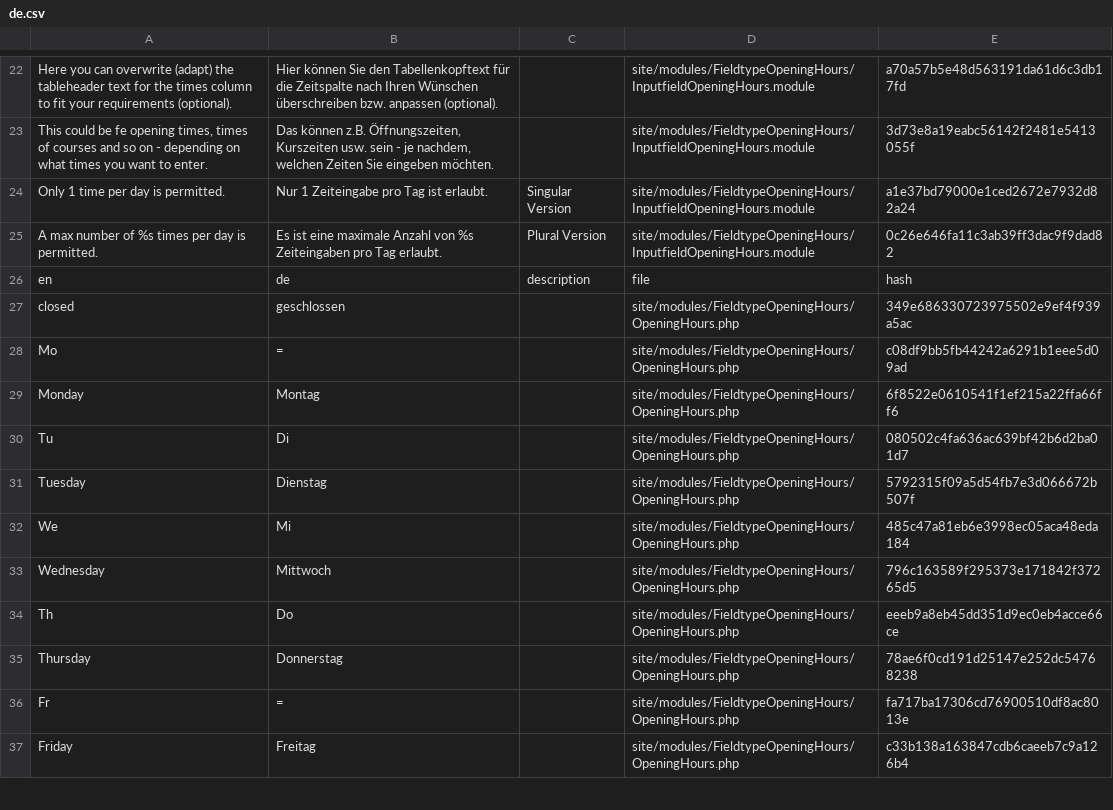
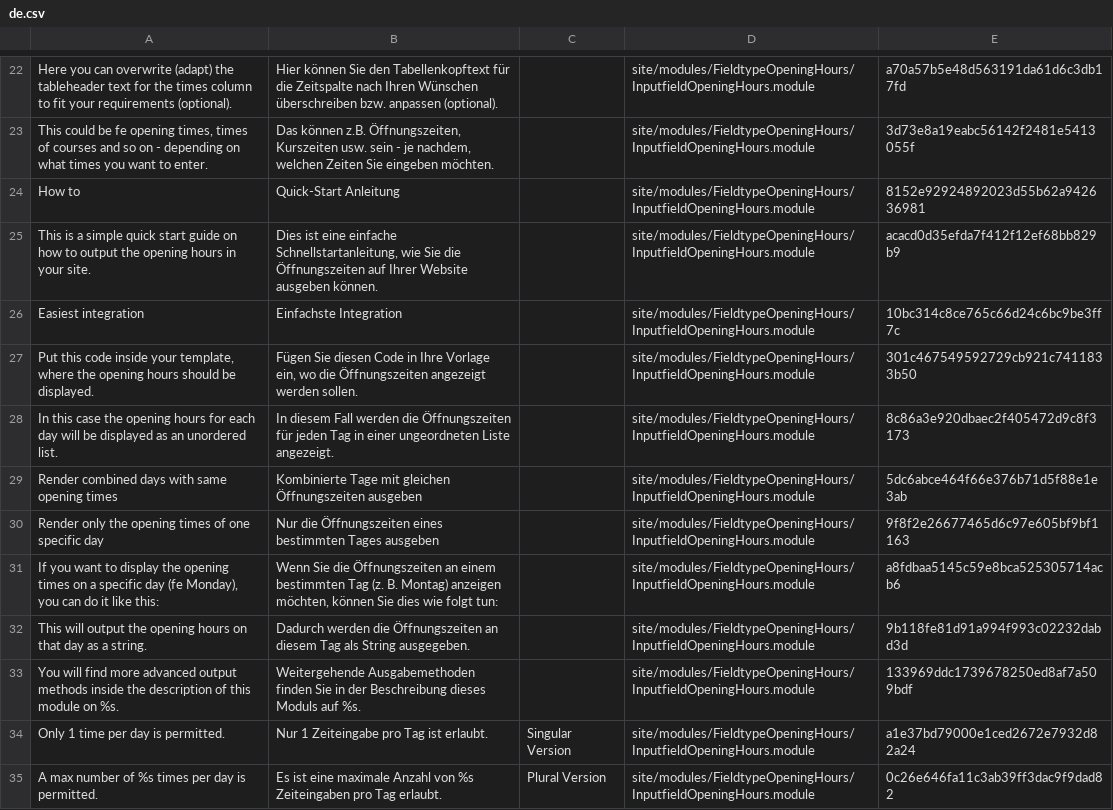
Before and after one commit to juergenweb/FieldtypeOpeningHours, a CSV file: languages/de.csv, drawn as a sheet; only a part is shown, gaps mark what is left out; the shorter side is filled out with more unchanged rows; the diff names each change by its address in the sheet, - before the commit and + after, or states it on an @@ line.

Commit message:
Update de.csv

```diff
--- a/languages/de.csv
+++ b/languages/de.csv
+row 24: How to | Quick-Start Anleitung |  | site/modules/FieldtypeOpeningHours/InputfieldOpeningHours.module | 8152e92924892023d55b62a942636981
+row 25: This is a simple quick start guide on how to output the opening hours in your site. | Dies ist eine einfache Schnellstartanleitung, wie Sie die Öffnungszeiten auf Ihrer Website ausgeben können. |  | site/modules/FieldtypeOpeningHours/InputfieldOpeningHours.module | acacd0d35efda7f412f12ef68bb829b9
+row 26: Easiest integration | Einfachste Integration |  | site/modules/FieldtypeOpeningHours/InputfieldOpeningHours.module | 10bc314c8ce765c66d24c6bc9be3ff7c
+row 27: Put this code inside your template, where the opening hours should be displayed. | Fügen Sie diesen Code in Ihre Vorlage ein, wo die Öffnungszeiten angezeigt werden sollen. |  | site/modules/FieldtypeOpeningHours/InputfieldOpeningHours.module | 301c467549592729cb921c7411833b50
+row 28: In this case the opening hours for each day will be displayed as an unordered list. | In diesem Fall werden die Öffnungszeiten für jeden Tag in einer ungeordneten Liste angezeigt. |  | site/modules/FieldtypeOpeningHours/InputfieldOpeningHours.module | 8c86a3e920dbaec2f405472d9c8f3173
+row 29: Render combined days with same opening times | Kombinierte Tage mit gleichen Öffnungszeiten ausgeben |  | site/modules/FieldtypeOpeningHours/InputfieldOpeningHours.module | 5dc6abce464f66e376b71d5f88e1e3ab
+row 30: Render only the opening times of one specific day | Nur die Öffnungszeiten eines bestimmten Tages ausgeben |  | site/modules/FieldtypeOpeningHours/InputfieldOpeningHours.module | 9f8f2e26677465d6c97e605bf9bf1163
+row 31: If you want to display the opening times on a specific day (fe Monday), you can do it like this: | Wenn Sie die Öffnungszeiten an einem bestimmten Tag (z. B. Montag) anzeigen möchten, können Sie dies wie folgt tun: |  | site/modules/FieldtypeOpeningHours/InputfieldOpeningHours.module | a8fdbaa5145c59e8bca525305714acb6
+row 32: This will output the opening hours on that day as a string. | Dadurch werden die Öffnungszeiten an diesem Tag als String ausgegeben. |  | site/modules/FieldtypeOpeningHours/InputfieldOpeningHours.module | 9b118fe81d91a994f993c02232dabd3d
+row 33: You will find more advanced output methods inside the description of this module on %s. | Weitergehende Ausgabemethoden finden Sie in der Beschreibung dieses Moduls auf %s. |  | site/modules/FieldtypeOpeningHours/InputfieldOpeningHours.module | 133969ddc1739678250ed8af7a509bdf
```
